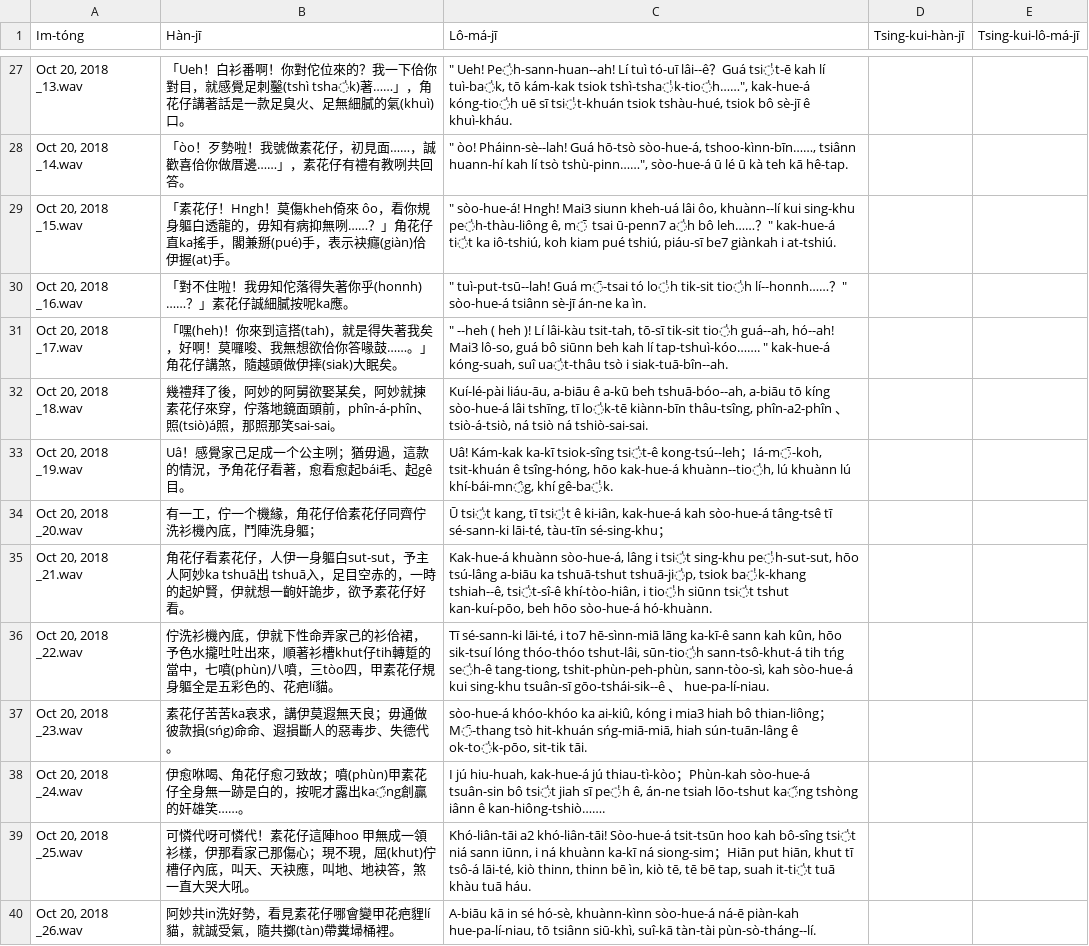
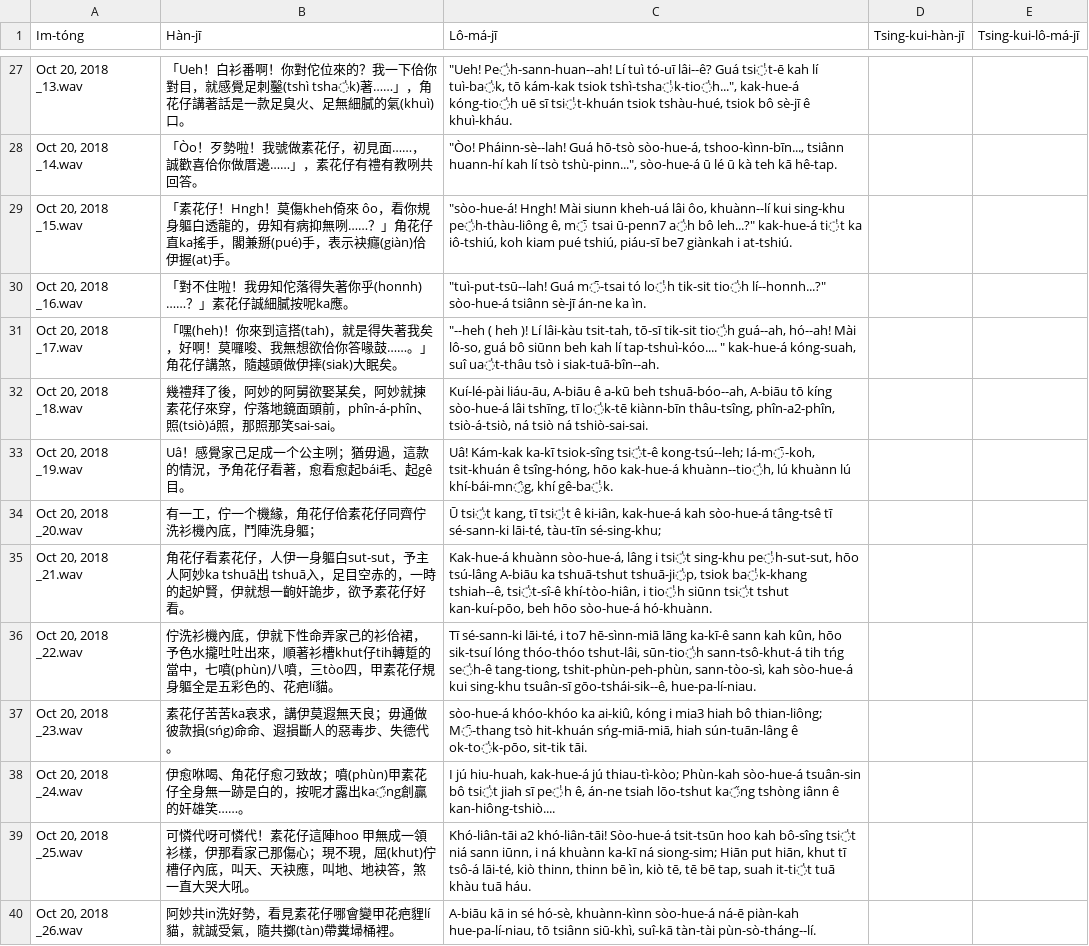
Before and after one commit to i3thuan5/SuiSiann-KauTui, a CSV file: csv/角花仔佮素花仔_hanlo.odt.csv, drawn as a sheet; only a part is shown, gaps mark what is left out; the diff covers the shown part only; the diff names each change by its address in the sheet, - before the commit and + after, or states it on an @@ line.

```diff
--- a/csv/角花仔佮素花仔_hanlo.odt.csv
+++ b/csv/角花仔佮素花仔_hanlo.odt.csv
-C27 (Lô-má-jī): " Ueh! Pe̍h-sann-huan--ah! Lí tuì tó-uī lâi--ê？Guá tsi̍t-ē kah lí tuì-ba̍k, tō kám-kak tsiok tshì-tsha̍k-tio̍h……", kak-hue-á kóng-tio̍h…
+C27 (Lô-má-jī): "Ueh! Pe̍h-sann-huan--ah! Lí tuì tó-uī lâi--ê? Guá tsi̍t-ē kah lí tuì-ba̍k, tō kám-kak tsiok tshì-tsha̍k-tio̍h...", kak-hue-á kóng-tio̍h…
-B28 (Hàn-jī): 「òo！歹勢啦！我號做素花仔，初見面……，誠歡喜佮你做厝邊……」，素花仔有禮有教咧共回答。
+B28 (Hàn-jī): 「Òo！歹勢啦！我號做素花仔，初見面……，誠歡喜佮你做厝邊……」，素花仔有禮有教咧共回答。
-C28 (Lô-má-jī): " òo! Pháinn-sè--lah! Guá hō-tsò sòo-hue-á, tshoo-kìnn-bīn……, tsiânn huann-hí kah lí tsò tshù-pinn……", sòo-hue-á ū…
+C28 (Lô-má-jī): "Òo! Pháinn-sè--lah! Guá hō-tsò sòo-hue-á, tshoo-kìnn-bīn..., tsiânn huann-hí kah lí tsò tshù-pinn...", sòo-hue-á ū…
-C29 (Lô-má-jī): " sòo-hue-á! Hngh! Mai3 siunn kheh-uá lâi ôo, khuànn--lí kui sing-khu pe̍h-thàu-liông ê, m̄ tsai ū-penn7 a̍h bô leh……？" kak-hue-á ti̍t…
+C29 (Lô-má-jī): "sòo-hue-á! Hngh! Mài siunn kheh-uá lâi ôo, khuànn--lí kui sing-khu pe̍h-thàu-liông ê, m̄ tsai ū-penn7 a̍h bô leh...?" kak-hue-á ti̍t…
-C30 (Lô-má-jī): " tuì-put-tsū--lah! Guá m̄-tsai tó lo̍h tik-sit tio̍h lí--honnh……？" sòo-hue-á tsiânn…
+C30 (Lô-má-jī): "tuì-put-tsū--lah! Guá m̄-tsai tó lo̍h tik-sit tio̍h lí--honnh...?" sòo-hue-á tsiânn…
-C31 (Lô-má-jī): " --heh ( heh )! Lí lâi-kàu tsit-tah, tō-sī tik-sit tio̍h guá--ah, hó--ah! Mai3 lô-so, guá bô siūnn beh kah lí tap-tshuì-kóo……. " kak-hue-á…
+C31 (Lô-má-jī): "--heh ( heh )! Lí lâi-kàu tsit-tah, tō-sī tik-sit tio̍h guá--ah, hó--ah! Mài lô-so, guá bô siūnn beh kah lí tap-tshuì-kóo.... " kak-hue-á…
-C32 (Lô-má-jī): Kuí-lé-pài liáu-āu, a-biāu ê a-kū beh tshuā-bóo--ah, a-biāu tō kíng sòo-hue-á lâi tshīng, tī lo̍k-tē kiànn-bīn thâu-tsîng, phîn-a2-phîn 、 tsiò-á-tsiò, ná…
+C32 (Lô-má-jī): Kuí-lé-pài liáu-āu, A-biāu ê a-kū beh tshuā-bóo--ah, A-biāu tō kíng sòo-hue-á lâi tshīng, tī lo̍k-tē kiànn-bīn thâu-tsîng, phîn-a2-phîn, tsiò-á-tsiò, ná…
-C33 (Lô-má-jī): …tsiok-sîng tsi̍t-ê kong-tsú--leh；Iá-m̄-koh, tsit-khuán…
+C33 (Lô-má-jī): …tsiok-sîng tsi̍t-ê kong-tsú--leh; Iá-m̄-koh, tsit-khuán…
-C34 (Lô-má-jī): …lāi-té, tàu-tīn sé-sing-khu；
+C34 (Lô-má-jī): …lāi-té, tàu-tīn sé-sing-khu;
-C35 (Lô-má-jī): …hōo tsú-lâng a-biāu ka tshuā-tshut…
+C35 (Lô-má-jī): …hōo tsú-lâng A-biāu ka tshuā-tshut…
-C36 (Lô-má-jī): …sing-khu tsuân-sī gōo-tshái-sik--ê 、 hue-pa-lí-niau.
+C36 (Lô-má-jī): …sing-khu tsuân-sī gōo-tshái-sik--ê, hue-pa-lí-niau.
-C37 (Lô-má-jī): …hiah bô thian-liông；M̄-thang tsò…
+C37 (Lô-má-jī): …hiah bô thian-liông; M̄-thang tsò…
-C38 (Lô-má-jī): …kak-hue-á jú thiau-tì-kòo；Phùn-kah sòo-hue-á tsuân-sin bô tsi̍t jiah sī pe̍h ê, án-ne tsiah lōo-tshut ka̋ng tshòng iânn ê kan-hiông-tshiò…….
+C38 (Lô-má-jī): …kak-hue-á jú thiau-tì-kòo; Phùn-kah sòo-hue-á tsuân-sin bô tsi̍t jiah sī pe̍h ê, án-ne tsiah lōo-tshut ka̋ng tshòng iânn ê kan-hiông-tshiò....
-C39 (Lô-má-jī): …ka-kī ná siong-sim；Hiān put…
+C39 (Lô-má-jī): …ka-kī ná siong-sim; Hiān put…
```
Also changed, not shown: 38 edited cells elsewhere in this file.
